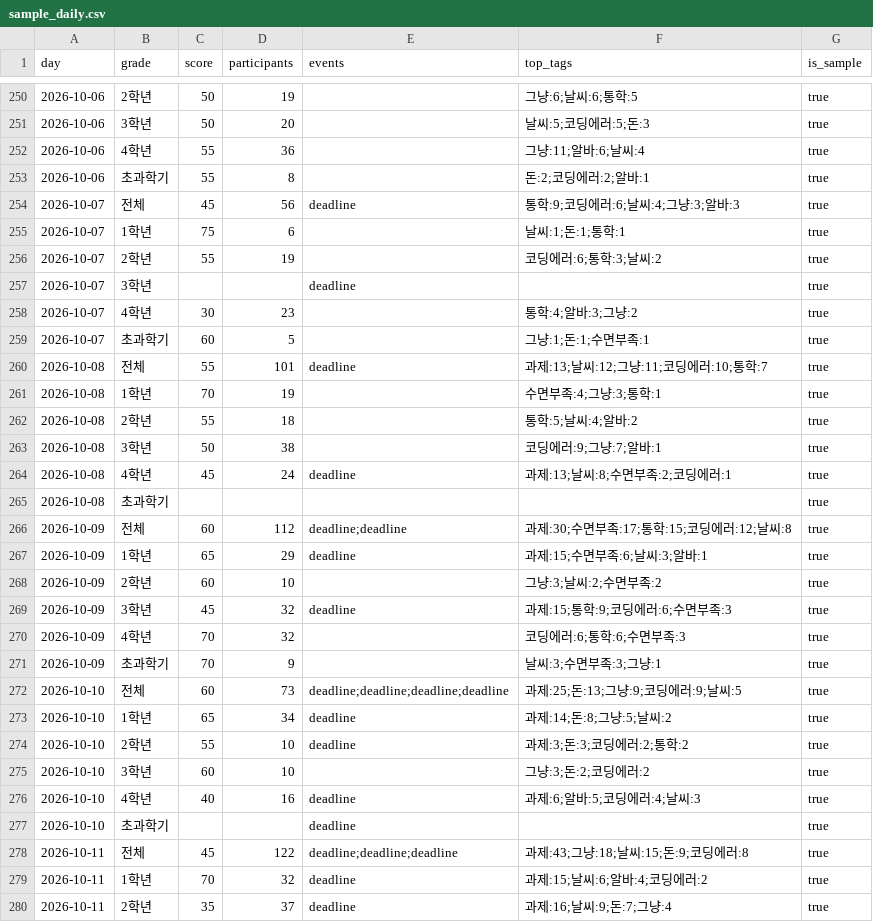
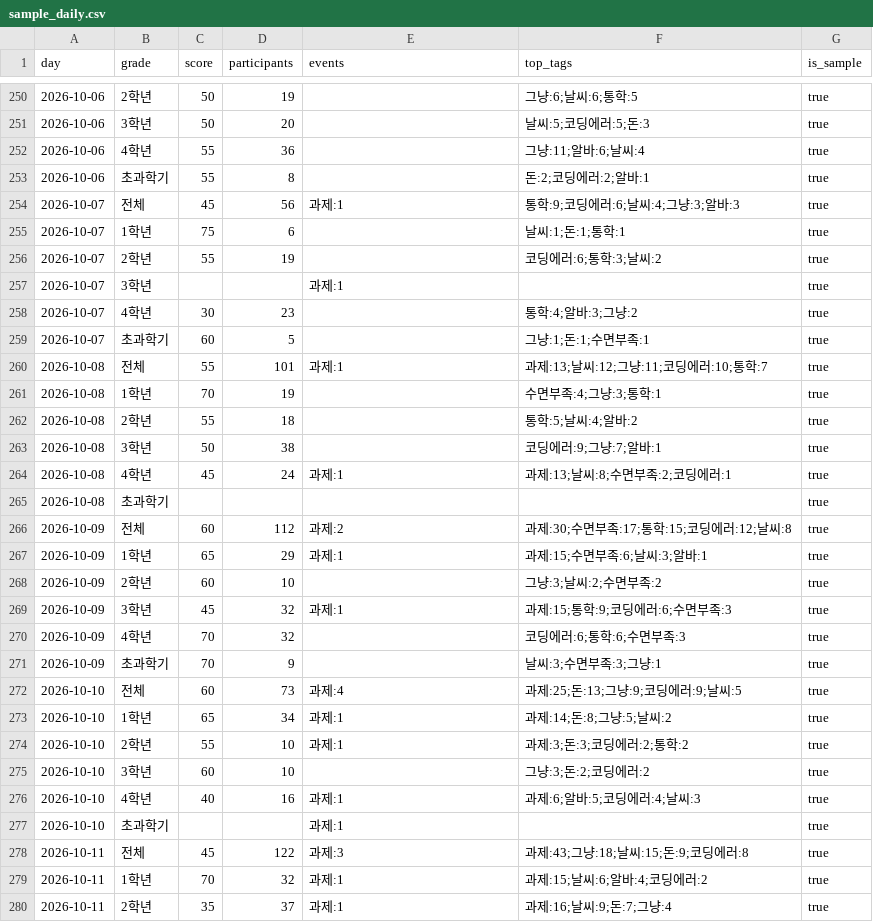
Before and after one commit to pgmo0329-web/mental-weather, a CSV file: ml/data/sample_daily.csv, drawn as a sheet; only a part is shown, gaps mark what is left out; the diff covers the shown part only.

```diff
--- a/ml/data/sample_daily.csv
+++ b/ml/data/sample_daily.csv
@@ -253,9 +253,9 @@ day,grade,score,participants,events,top_tags,is_sample
 2026-10-06,초과학기,55,8,,돈:2;코딩에러:2;알바:1,true
-2026-10-07,전체,45,56,deadline,통학:9;코딩에러:6;날씨:4;그냥:3;알바:3,true
+2026-10-07,전체,45,56,과제:1,통학:9;코딩에러:6;날씨:4;그냥:3;알바:3,true
 2026-10-07,1학년,75,6,,날씨:1;돈:1;통학:1,true
 2026-10-07,2학년,55,19,,코딩에러:6;통학:3;날씨:2,true
-2026-10-07,3학년,,,deadline,,true
+2026-10-07,3학년,,,과제:1,,true
 2026-10-07,4학년,30,23,,통학:4;알바:3;그냥:2,true
 2026-10-07,초과학기,60,5,,그냥:1;돈:1;수면부족:1,true
-2026-10-08,전체,55,101,deadline,과제:13;날씨:12;그냥:11;코딩에러:10;통학:7,true
+2026-10-08,전체,55,101,과제:1,과제:13;날씨:12;그냥:11;코딩에러:10;통학:7,true
 2026-10-08,1학년,70,19,,수면부족:4;그냥:3;통학:1,true
@@ -263,18 +263,18 @@ day,grade,score,participants,events,top_tags,is_sample
 2026-10-08,3학년,50,38,,코딩에러:9;그냥:7;알바:1,true
-2026-10-08,4학년,45,24,deadline,과제:13;날씨:8;수면부족:2;코딩에러:1,true
+2026-10-08,4학년,45,24,과제:1,과제:13;날씨:8;수면부족:2;코딩에러:1,true
 2026-10-08,초과학기,,,,,true
-2026-10-09,전체,60,112,deadline;deadline,과제:30;수면부족:17;통학:15;코딩에러:12;날씨:8,true
-2026-10-09,1학년,65,29,deadline,과제:15;수면부족:6;날씨:3;알바:1,true
+2026-10-09,전체,60,112,과제:2,과제:30;수면부족:17;통학:15;코딩에러:12;날씨:8,true
+2026-10-09,1학년,65,29,과제:1,과제:15;수면부족:6;날씨:3;알바:1,true
 2026-10-09,2학년,60,10,,그냥:3;날씨:2;수면부족:2,true
-2026-10-09,3학년,45,32,deadline,과제:15;통학:9;코딩에러:6;수면부족:3,true
+2026-10-09,3학년,45,32,과제:1,과제:15;통학:9;코딩에러:6;수면부족:3,true
 2026-10-09,4학년,70,32,,코딩에러:6;통학:6;수면부족:3,true
 2026-10-09,초과학기,70,9,,날씨:3;수면부족:3;그냥:1,true
-2026-10-10,전체,60,73,deadline;deadline;deadline;deadline,과제:25;돈:13;그냥:9;코딩에러:9;날씨:5,true
-2026-10-10,1학년,65,34,deadline,과제:14;돈:8;그냥:5;날씨:2,true
-2026-10-10,2학년,55,10,deadline,과제:3;돈:3;코딩에러:2;통학:2,true
+2026-10-10,전체,60,73,과제:4,과제:25;돈:13;그냥:9;코딩에러:9;날씨:5,true
+2026-10-10,1학년,65,34,과제:1,과제:14;돈:8;그냥:5;날씨:2,true
+2026-10-10,2학년,55,10,과제:1,과제:3;돈:3;코딩에러:2;통학:2,true
 2026-10-10,3학년,60,10,,그냥:3;돈:2;코딩에러:2,true
-2026-10-10,4학년,40,16,deadline,과제:6;알바:5;코딩에러:4;날씨:3,true
-2026-10-10,초과학기,,,deadline,,true
-2026-10-11,전체,45,122,deadline;deadline;deadline,과제:43;그냥:18;날씨:15;돈:9;코딩에러:8,true
-2026-10-11,1학년,70,32,deadline,과제:15;날씨:6;알바:4;코딩에러:2,true
-2026-10-11,2학년,35,37,deadline,과제:16;날씨:9;돈:7;그냥:4,true
+2026-10-10,4학년,40,16,과제:1,과제:6;알바:5;코딩에러:4;날씨:3,true
+2026-10-10,초과학기,,,과제:1,,true
+2026-10-11,전체,45,122,과제:3,과제:43;그냥:18;날씨:15;돈:9;코딩에러:8,true
+2026-10-11,1학년,70,32,과제:1,과제:15;날씨:6;알바:4;코딩에러:2,true
+2026-10-11,2학년,35,37,과제:1,과제:16;날씨:9;돈:7;그냥:4,true
```
Also changed, not shown: 136 edited cells elsewhere in this file, 3 other files.
